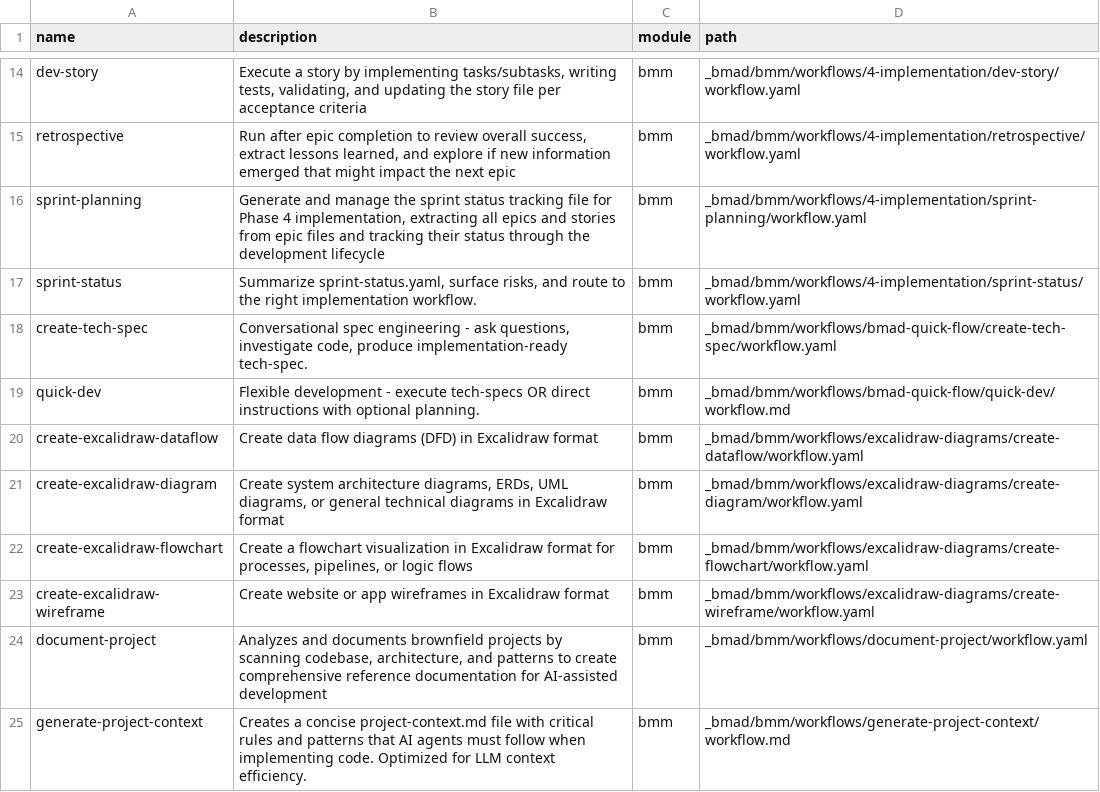
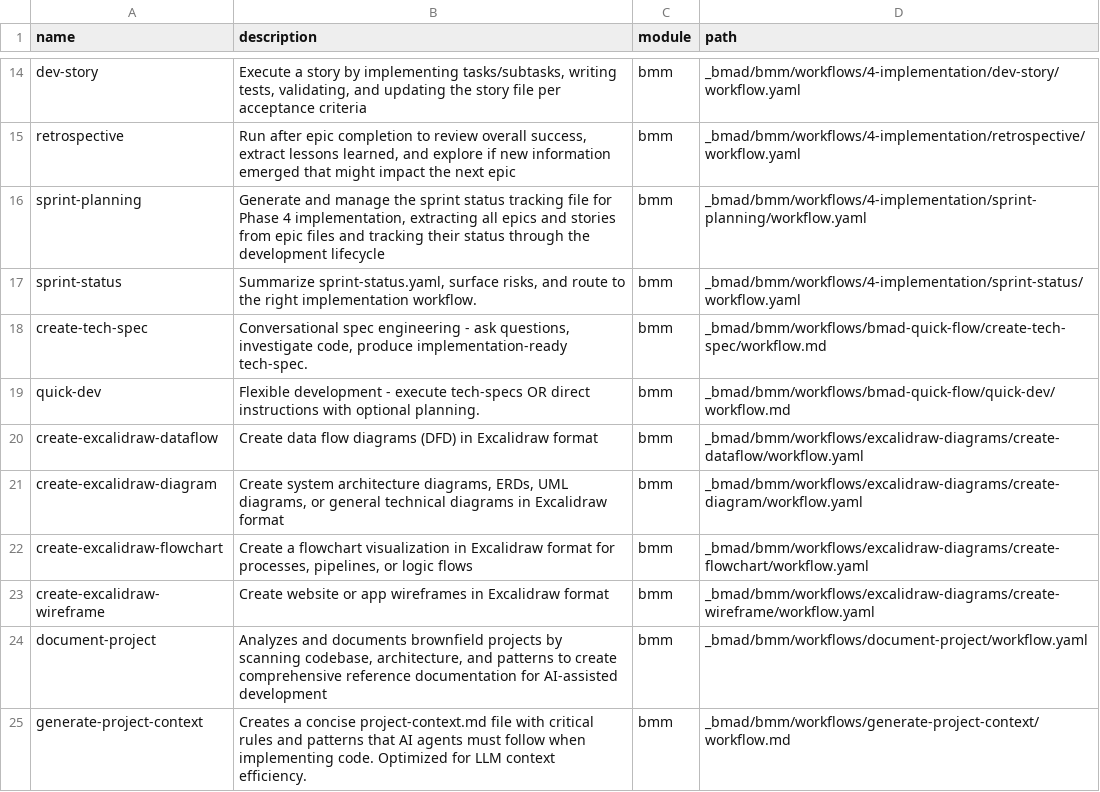
Before and after one commit to tangjunyou/prompt-faster, a CSV file: _bmad/_config/workflow-manifest.csv, drawn as a sheet; only a part is shown, gaps mark what is left out.

```diff
--- a/_bmad/_config/workflow-manifest.csv
+++ b/_bmad/_config/workflow-manifest.csv
@@ -17,3 +17,3 @@ name,description,module,path
 "sprint-status","Summarize sprint-status.yaml, surface risks, and route to the right implementation workflow.","bmm","_bmad/bmm/workflows/4-implementation/sprint-status/workflow.yaml"
-"create-tech-spec","Conversational spec engineering - ask questions, investigate code, produce implementation-ready tech-spec.","bmm","_bmad/bmm/workflows/bmad-quick-flow/create-tech-spec/workflow.yaml"
+"create-tech-spec","Conversational spec engineering - ask questions, investigate code, produce implementation-ready tech-spec.","bmm","_bmad/bmm/workflows/bmad-quick-flow/create-tech-spec/workflow.md"
 "quick-dev","Flexible development - execute tech-specs OR direct instructions with optional planning.","bmm","_bmad/bmm/workflows/bmad-quick-flow/quick-dev/workflow.md"
```
Also changed, not shown: _bmad/_config/agent-manifest.csv, 48 other files.
